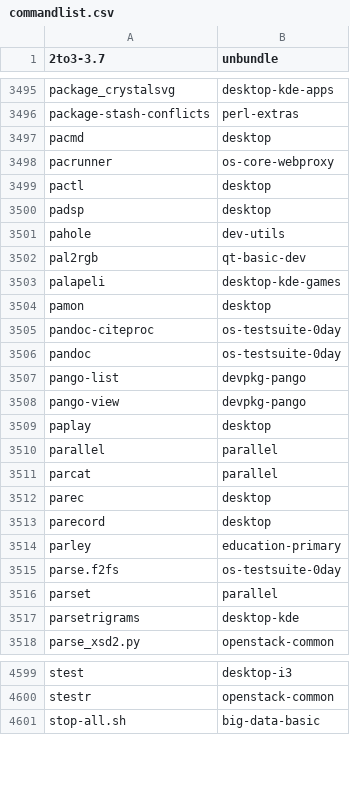
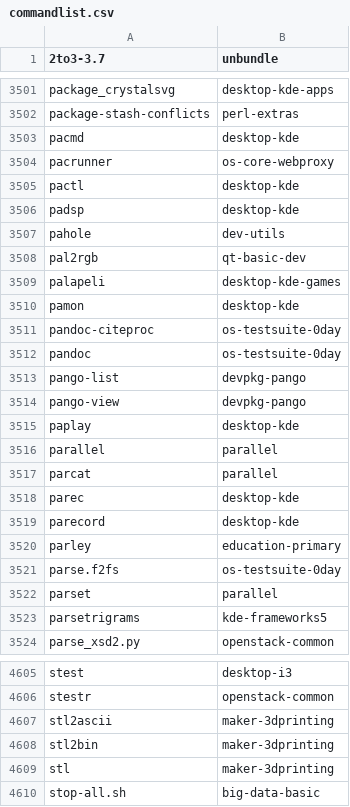
Before and after one commit to lebensterben/cnf, a CSV file: commandlist.csv, drawn as a sheet; only a part is shown, gaps mark what is left out; the diff covers the shown part only.

Commit message:
update command list

```diff
--- a/commandlist.csv
+++ b/commandlist.csv
@@ -3496,6 +3502,6 @@ package_crystalsvg	desktop-kde-apps
 package-stash-conflicts	perl-extras
-pacmd	desktop
+pacmd	desktop-kde
 pacrunner	os-core-webproxy
-pactl	desktop
-padsp	desktop
+pactl	desktop-kde
+padsp	desktop-kde
 pahole	dev-utils
@@ -3503,3 +3509,3 @@ pal2rgb	qt-basic-dev
 palapeli	desktop-kde-games
-pamon	desktop
+pamon	desktop-kde
 pandoc-citeproc	os-testsuite-0day
@@ -3508,7 +3514,7 @@ pango-list	devpkg-pango
 pango-view	devpkg-pango
-paplay	desktop
+paplay	desktop-kde
 parallel	parallel
 parcat	parallel
-parec	desktop
-parecord	desktop
+parec	desktop-kde
+parecord	desktop-kde
 parley	education-primary
@@ -3516,3 +3522,3 @@ parse.f2fs	os-testsuite-0day
 parset	parallel
-parsetrigrams	desktop-kde
+parsetrigrams	kde-frameworks5
 parse_xsd2.py	openstack-common
@@ -4600,2 +4606,5 @@ stest	desktop-i3
 stestr	openstack-common
+stl2ascii	maker-3dprinting
+stl2bin	maker-3dprinting
+stl	maker-3dprinting
 stop-all.sh	big-data-basic
```
Also changed, not shown: 7 added rows and 28 edited cells elsewhere in this file.
